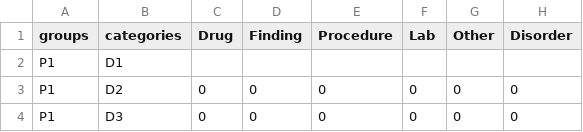
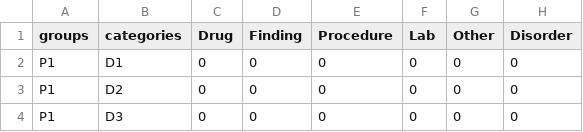
Before and after one commit to Saja-alawneh/d3_data, a CSV file: PatientDataGroupChart1.csv, drawn as a sheet; only a part is shown; removed rows and columns are numbered as before the commit, all else as after; the diff names each change by its address in the sheet, - before the commit and + after, or states it on an @@ line.

Commit message:
Add files via upload

```diff
--- a/PatientDataGroupChart1.csv
+++ b/PatientDataGroupChart1.csv
-row 2: P1 | D1
+row 2: P1 | D1 | 0 | 0 | 0 | 0 | 0 | 0
```
